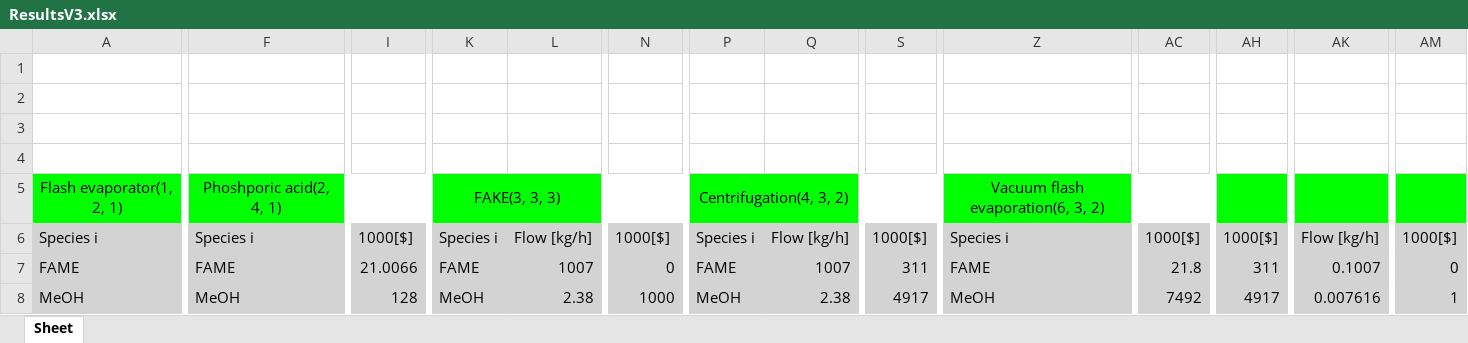
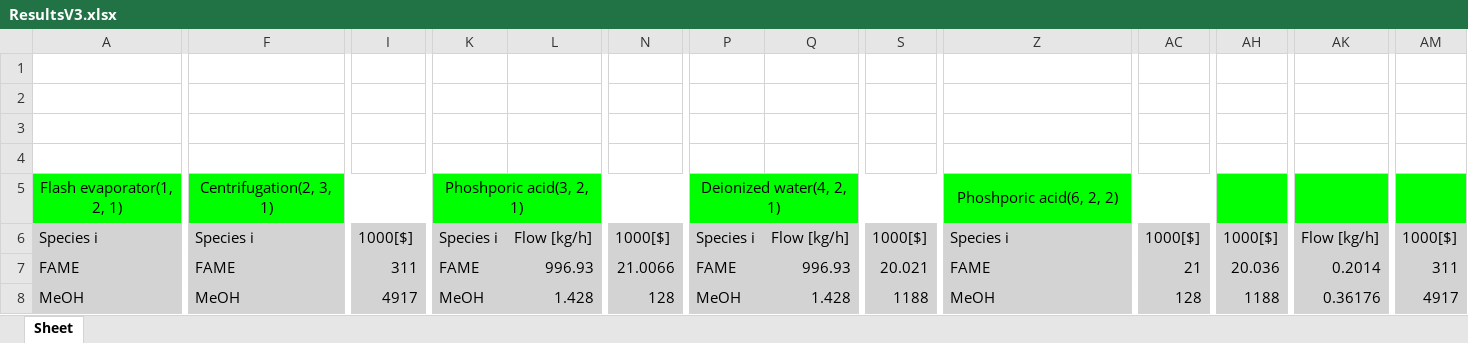
Before and after one commit to VincentReurslag/Superstructure_github, an Excel workbook: ResultsV3.xlsx, sheet Sheet, drawn as a sheet; only a part is shown, gaps mark what is left out; values as stored, in another font and other column widths than the file's, no borders; the diff covers the shown part only; the diff names each change by its address in the sheet, - before the commit and + after, or states it on an @@ line.

```diff
--- a/ResultsV3.xlsx (sheet Sheet)
+++ b/ResultsV3.xlsx (sheet Sheet)
-F5: Phoshporic acid(2, 4, 1)
+F5: Centrifugation(2, 3, 1)
-K5: FAKE(3, 3, 3)
+K5: Phoshporic acid(3, 2, 1)
-P5: Centrifugation(4, 3, 2)
+P5: Deionized water(4, 2, 1)
-Z5: Vacuum flash evaporation(6, 3, 2)
+Z5: Phoshporic acid(6, 2, 2)
-I7: 21.0066
+I7: 311
-L7: 1007
+L7: 996.93
-N7: 0
+N7: 21.0066
-Q7: 1007
+Q7: 996.93
-S7: 311
+S7: 20.021
-AC7: 21.8
+AC7: 21
-AH7: 311
+AH7: 20.036
-AK7: 0.1007
+AK7: 0.2014
-AM7: 0
+AM7: 311
-I8: 128
+I8: 4917
-L8: 2.38
+L8: 1.428
-N8: 1000
+N8: 128
-Q8: 2.38
+Q8: 1.428
-S8: 4917
+S8: 1188
-AC8: 7492
+AC8: 128
-AH8: 4917
+AH8: 1188
-AK8: 0.007616
+AK8: 0.36176
-AM8: 1
+AM8: 4917
```
Also changed, not shown: 79 edited cells elsewhere in this sheet, SS_dataV_ANGlyc.xlsx, 1 other file.
